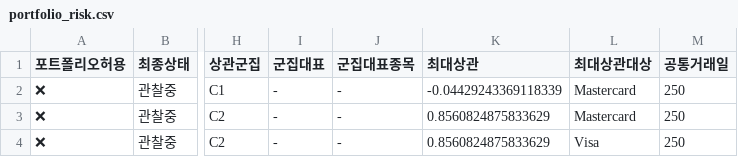
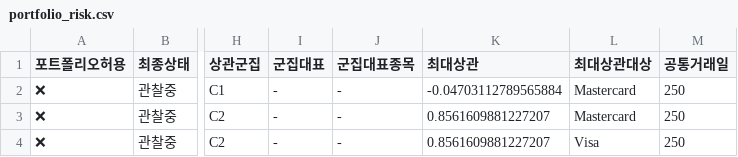
Before and after one commit to dg4200355-arch/apex-ai-trading-bot, a CSV file: reports/portfolio_risk.csv, drawn as a sheet; only a part is shown, gaps mark what is left out; the diff names each change by its address in the sheet, - before the commit and + after, or states it on an @@ line.

```diff
--- a/reports/portfolio_risk.csv
+++ b/reports/portfolio_risk.csv
-K2 (최대상관): -0.04429243369118339
+K2 (최대상관): -0.04703112789565884
-K3:K4 (최대상관): 0.8560824875833629
+K3:K4 (최대상관): 0.8561609881227207
```
Also changed, not shown: reports/latest_confirmation.csv, reports/latest_validation.csv, 5 other files.
